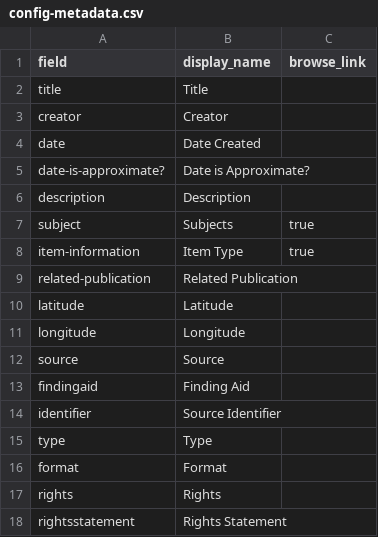
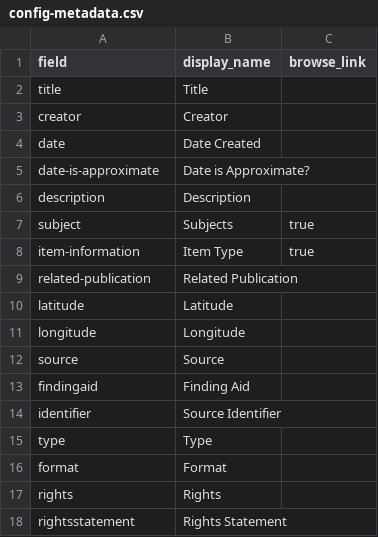
Before and after one commit to dcnb/psychiana-c4l, a CSV file: _data/config-metadata.csv, drawn as a sheet.

Commit message:
remove ? from date is aproximate

```diff
--- a/_data/config-metadata.csv
+++ b/_data/config-metadata.csv
@@ -4,3 +4,3 @@ creator,Creator,
 date,Date Created,
-date-is-approximate?,Date is Approximate?,
+date-is-approximate,Date is Approximate?,
 description,Description,
```
